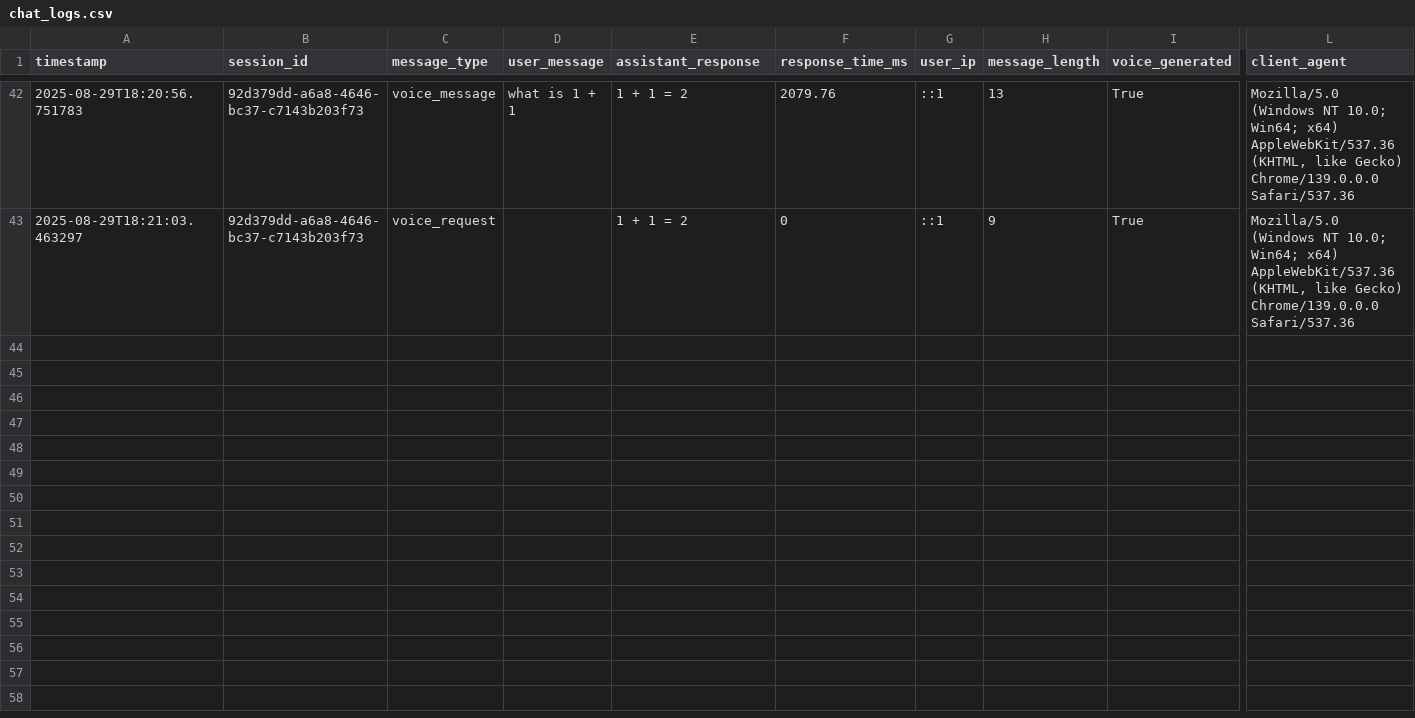
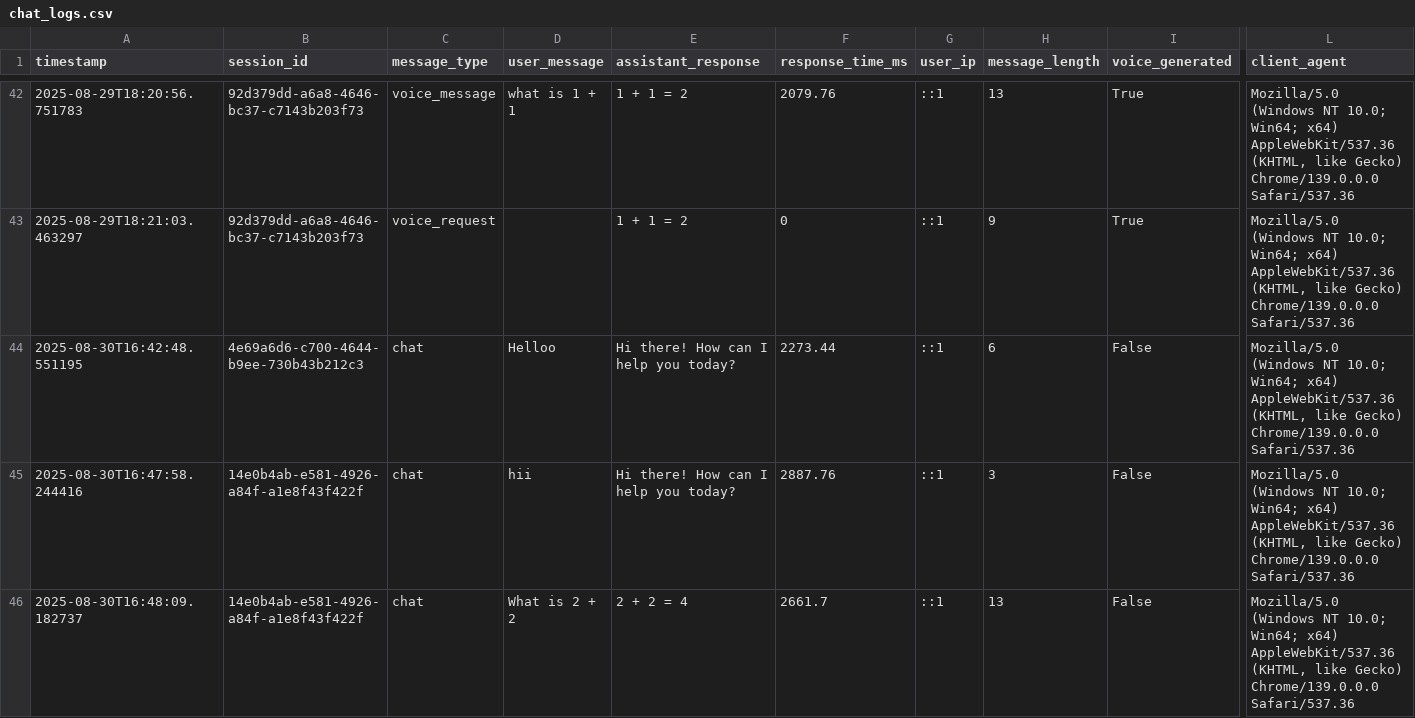
Before and after one commit to Dhanshribhangale/AI_Bot, a CSV file: chat_logs.csv, drawn as a sheet; only a part is shown, gaps mark what is left out; rows hold the shown columns only; the diff covers the shown part only; the diff names each change by its address in the sheet, - before the commit and + after, or states it on an @@ line.

Commit message:
SG:again push'

```diff
--- a/chat_logs.csv
+++ b/chat_logs.csv
+row 44: 2025-08-30T16:42:48.551195 | 4e69a6d6-c700-4644-b9ee-730b43b212c3 | chat | Helloo | Hi there! How can I help you today? | 2273.44 | ::1 | 6 | False | Mozilla/5.0 (Windows NT 10.0; Win64; x64) AppleWebKit/537.36 (KHTML, like Gecko) Chrome/139.0.0.0 Safari/537.36
+row 45: 2025-08-30T16:47:58.244416 | 14e0b4ab-e581-4926-a84f-a1e8f43f422f | chat | hii | Hi there! How can I help you today? | 2887.76 | ::1 | 3 | False | Mozilla/5.0 (Windows NT 10.0; Win64; x64) AppleWebKit/537.36 (KHTML, like Gecko) Chrome/139.0.0.0 Safari/537.36
+row 46: 2025-08-30T16:48:09.182737 | 14e0b4ab-e581-4926-a84f-a1e8f43f422f | chat | What is 2 + 2 | 2 + 2 = 4 | 2661.7 | ::1 | 13 | False | Mozilla/5.0 (Windows NT 10.0; Win64; x64) AppleWebKit/537.36 (KHTML, like Gecko) Chrome/139.0.0.0 Safari/537.36
```
Also changed, not shown: 2 added rows elsewhere in this file.
